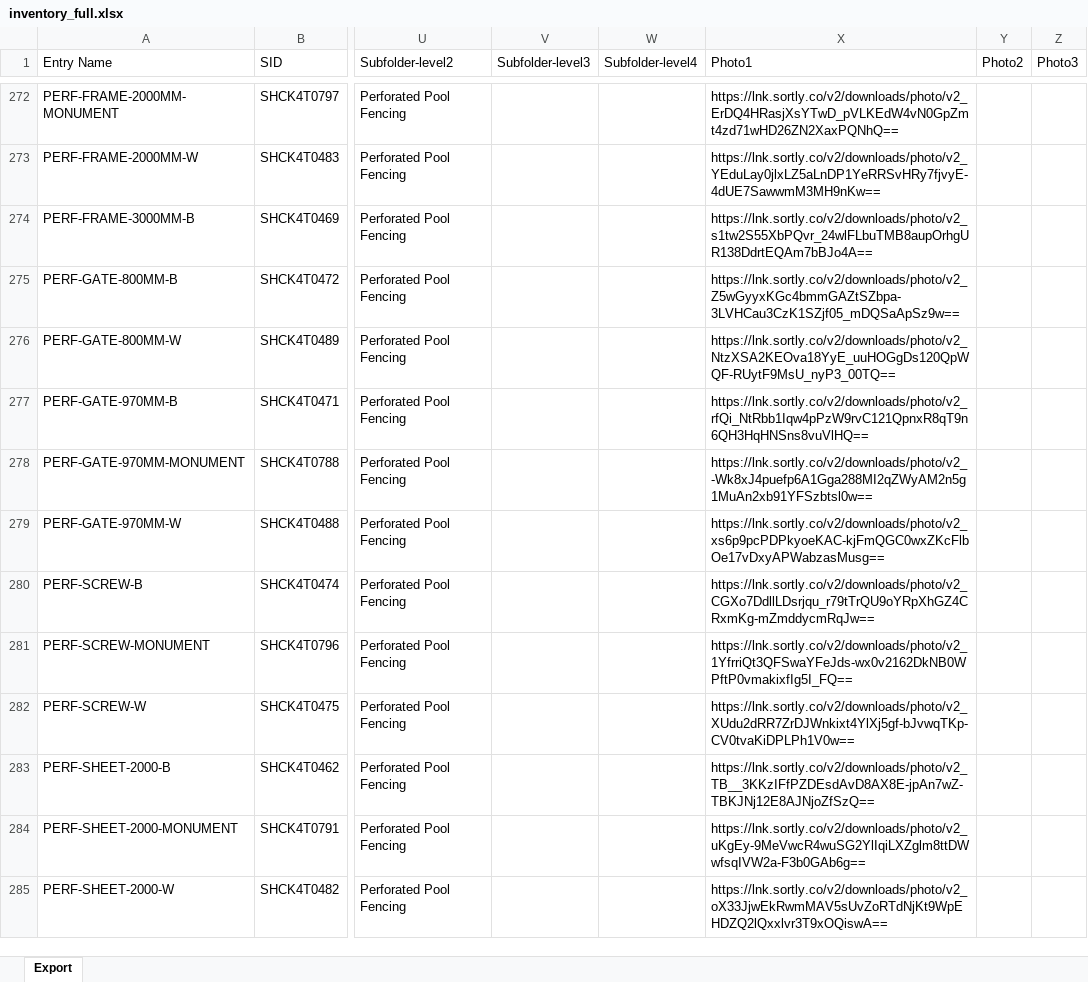
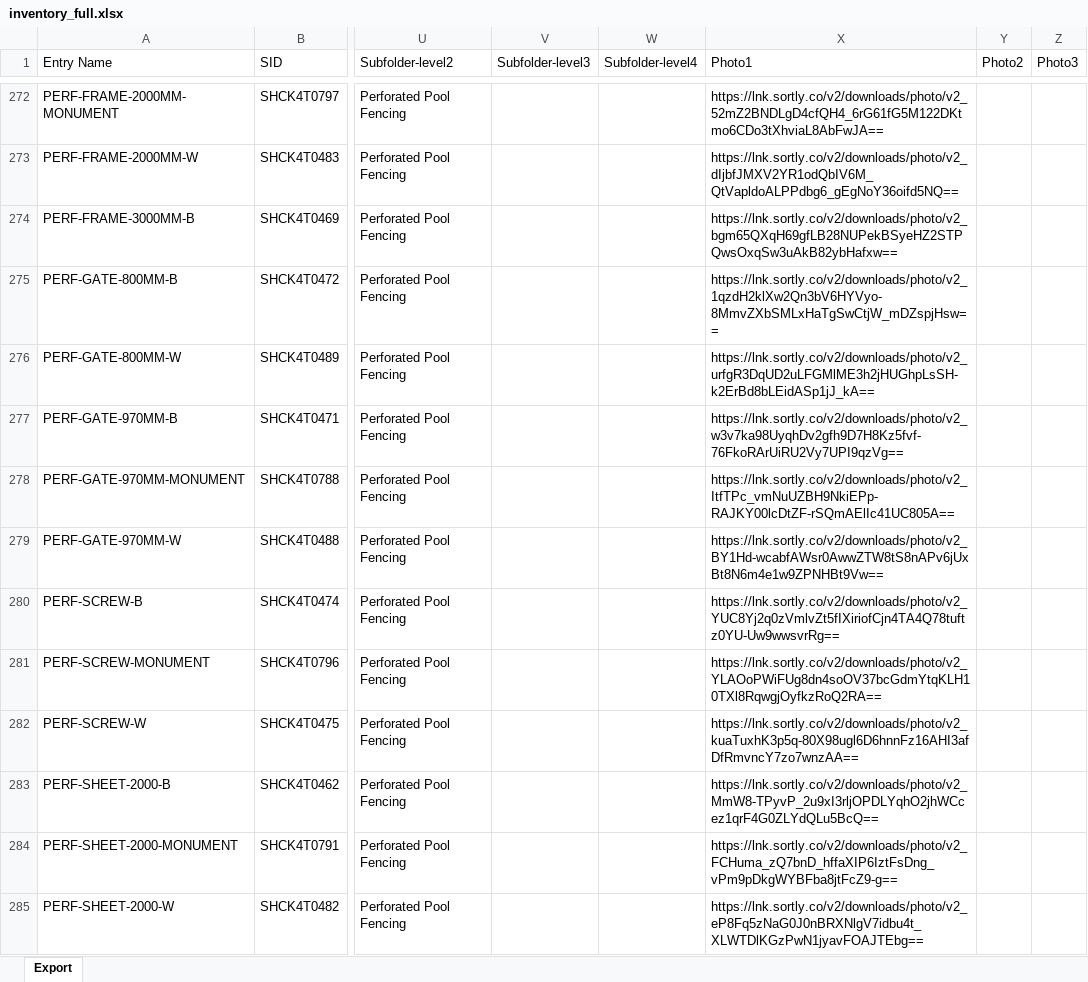
Before and after one commit to brewbits/twf, an Excel workbook: inventory_full.xlsx, sheet Export, drawn as a sheet; only a part is shown, gaps mark what is left out; values as stored, in another font and other column widths than the file's, no borders; the diff covers the shown part only; the diff names each change by its address in the sheet, - before the commit and + after, or states it on an @@ line.

```diff
--- a/inventory_full.xlsx (sheet Export)
+++ b/inventory_full.xlsx (sheet Export)
-X272 (Photo1): https://lnk.sortly.co/v2/downloads/photo/v2_ErDQ4HRasjXsYTwD_pVLKEdW4vN0GpZmt4zd71wHD26ZN2XaxPQNhQ==
+X272 (Photo1): https://lnk.sortly.co/v2/downloads/photo/v2_52mZ2BNDLgD4cfQH4_6rG61fG5M122DKtmo6CDo3tXhviaL8AbFwJA==
-X273 (Photo1): https://lnk.sortly.co/v2/downloads/photo/v2_YEduLay0jlxLZ5aLnDP1YeRRSvHRy7fjvyE-4dUE7SawwmM3MH9nKw==
+X273 (Photo1): https://lnk.sortly.co/v2/downloads/photo/v2_dIjbfJMXV2YR1odQbIV6M_QtVapldoALPPdbg6_gEgNoY36oifd5NQ==
-X274 (Photo1): https://lnk.sortly.co/v2/downloads/photo/v2_s1tw2S55XbPQvr_24wlFLbuTMB8aupOrhgUR138DdrtEQAm7bBJo4A==
+X274 (Photo1): https://lnk.sortly.co/v2/downloads/photo/v2_bgm65QXqH69gfLB28NUPekBSyeHZ2STPQwsOxqSw3uAkB82ybHafxw==
-X275 (Photo1): https://lnk.sortly.co/v2/downloads/photo/v2_Z5wGyyxKGc4bmmGAZtSZbpa-3LVHCau3CzK1SZjf05_mDQSaApSz9w==
+X275 (Photo1): https://lnk.sortly.co/v2/downloads/photo/v2_1qzdH2klXw2Qn3bV6HYVyo-8MmvZXbSMLxHaTgSwCtjW_mDZspjHsw==
-X276 (Photo1): https://lnk.sortly.co/v2/downloads/photo/v2_NtzXSA2KEOva18YyE_uuHOGgDs120QpWQF-RUytF9MsU_nyP3_00TQ==
+X276 (Photo1): https://lnk.sortly.co/v2/downloads/photo/v2_urfgR3DqUD2uLFGMlME3h2jHUGhpLsSH-k2ErBd8bLEidASp1jJ_kA==
-X277 (Photo1): https://lnk.sortly.co/v2/downloads/photo/v2_rfQi_NtRbb1Iqw4pPzW9rvC121QpnxR8qT9n6QH3HqHNSns8vuVlHQ==
+X277 (Photo1): https://lnk.sortly.co/v2/downloads/photo/v2_w3v7ka98UyqhDv2gfh9D7H8Kz5fvf-76FkoRArUiRU2Vy7UPI9qzVg==
-X278 (Photo1): https://lnk.sortly.co/v2/downloads/photo/v2_-Wk8xJ4puefp6A1Gga288MI2qZWyAM2n5g1MuAn2xb91YFSzbtsl0w==
+X278 (Photo1): https://lnk.sortly.co/v2/downloads/photo/v2_ItfTPc_vmNuUZBH9NkiEPp-RAJKY00lcDtZF-rSQmAElIc41UC805A==
-X279 (Photo1): https://lnk.sortly.co/v2/downloads/photo/v2_xs6p9pcPDPkyoeKAC-kjFmQGC0wxZKcFlbOe17vDxyAPWabzasMusg==
+X279 (Photo1): https://lnk.sortly.co/v2/downloads/photo/v2_BY1Hd-wcabfAWsr0AwwZTW8tS8nAPv6jUxBt8N6m4e1w9ZPNHBt9Vw==
-X280 (Photo1): https://lnk.sortly.co/v2/downloads/photo/v2_CGXo7DdllLDsrjqu_r79tTrQU9oYRpXhGZ4CRxmKg-mZmddycmRqJw==
+X280 (Photo1): https://lnk.sortly.co/v2/downloads/photo/v2_YUC8Yj2q0zVmlvZt5fIXiriofCjn4TA4Q78tuftz0YU-Uw9wwsvrRg==
-X281 (Photo1): https://lnk.sortly.co/v2/downloads/photo/v2_1YfrriQt3QFSwaYFeJds-wx0v2162DkNB0WPftP0vmakixfIg5I_FQ==
+X281 (Photo1): https://lnk.sortly.co/v2/downloads/photo/v2_YLAOoPWiFUg8dn4soOV37bcGdmYtqKLH10TXl8RqwgjOyfkzRoQ2RA==
-X282 (Photo1): https://lnk.sortly.co/v2/downloads/photo/v2_XUdu2dRR7ZrDJWnkixt4YlXj5gf-bJvwqTKp-CV0tvaKiDPLPh1V0w==
+X282 (Photo1): https://lnk.sortly.co/v2/downloads/photo/v2_kuaTuxhK3p5q-80X98ugl6D6hnnFz16AHI3afDfRmvncY7zo7wnzAA==
-X283 (Photo1): https://lnk.sortly.co/v2/downloads/photo/v2_TB__3KKzIFfPZDEsdAvD8AX8E-jpAn7wZ-TBKJNj12E8AJNjoZfSzQ==
+X283 (Photo1): https://lnk.sortly.co/v2/downloads/photo/v2_MmW8-TPyvP_2u9xI3rljOPDLYqhO2jhWCcez1qrF4G0ZLYdQLu5BcQ==
-X284 (Photo1): https://lnk.sortly.co/v2/downloads/photo/v2_uKgEy-9MeVwcR4wuSG2YlIqiLXZglm8ttDWwfsqIVW2a-F3b0GAb6g==
+X284 (Photo1): https://lnk.sortly.co/v2/downloads/photo/v2_FCHuma_zQ7bnD_hffaXIP6IztFsDng_vPm9pDkgWYBFba8jtFcZ9-g==
-X285 (Photo1): https://lnk.sortly.co/v2/downloads/photo/v2_oX33JjwEkRwmMAV5sUvZoRTdNjKt9WpEHDZQ2lQxxlvr3T9xOQiswA==
+X285 (Photo1): https://lnk.sortly.co/v2/downloads/photo/v2_eP8Fq5zNaG0J0nBRXNlgV7idbu4t_XLWTDlKGzPwN1jyavFOAJTEbg==
```
Also changed, not shown: 522 edited cells elsewhere in this sheet.
